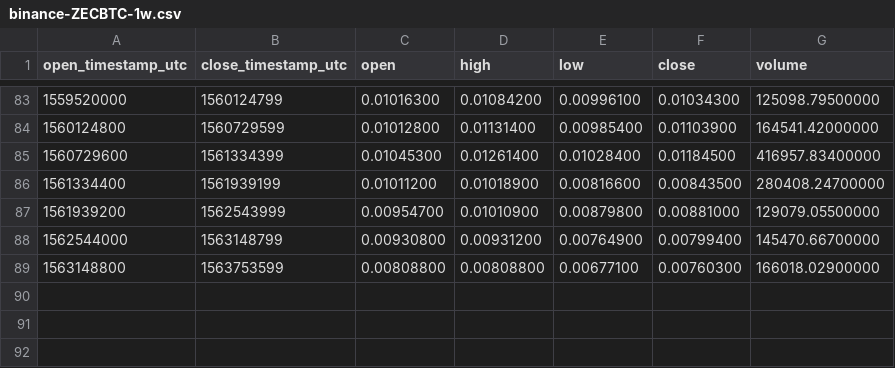
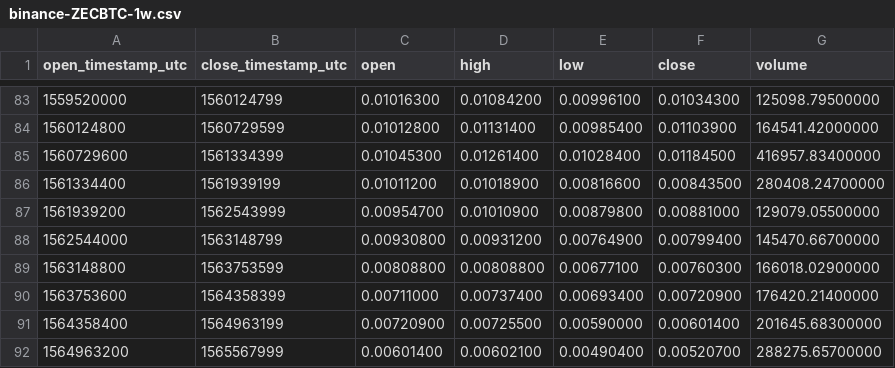
Before and after one commit to cryptobigbro/binance-ZECBTC, a CSV file: binance-ZECBTC-1w.csv, drawn as a sheet; only a part is shown, gaps mark what is left out; the diff names each change by its address in the sheet, - before the commit and + after, or states it on an @@ line.

```diff
--- a/binance-ZECBTC-1w.csv
+++ b/binance-ZECBTC-1w.csv
+row 90: 1563753600 | 1564358399 | 0.00711000 | 0.00737400 | 0.00693400 | 0.00720900 | 176420.21400000
+row 91: 1564358400 | 1564963199 | 0.00720900 | 0.00725500 | 0.00590000 | 0.00601400 | 201645.68300000
+row 92: 1564963200 | 1565567999 | 0.00601400 | 0.00602100 | 0.00490400 | 0.00520700 | 288275.65700000
```
Also changed, not shown: binance-ZECBTC-1M.csv, binance-ZECBTC-1d.csv, 1 other file.
